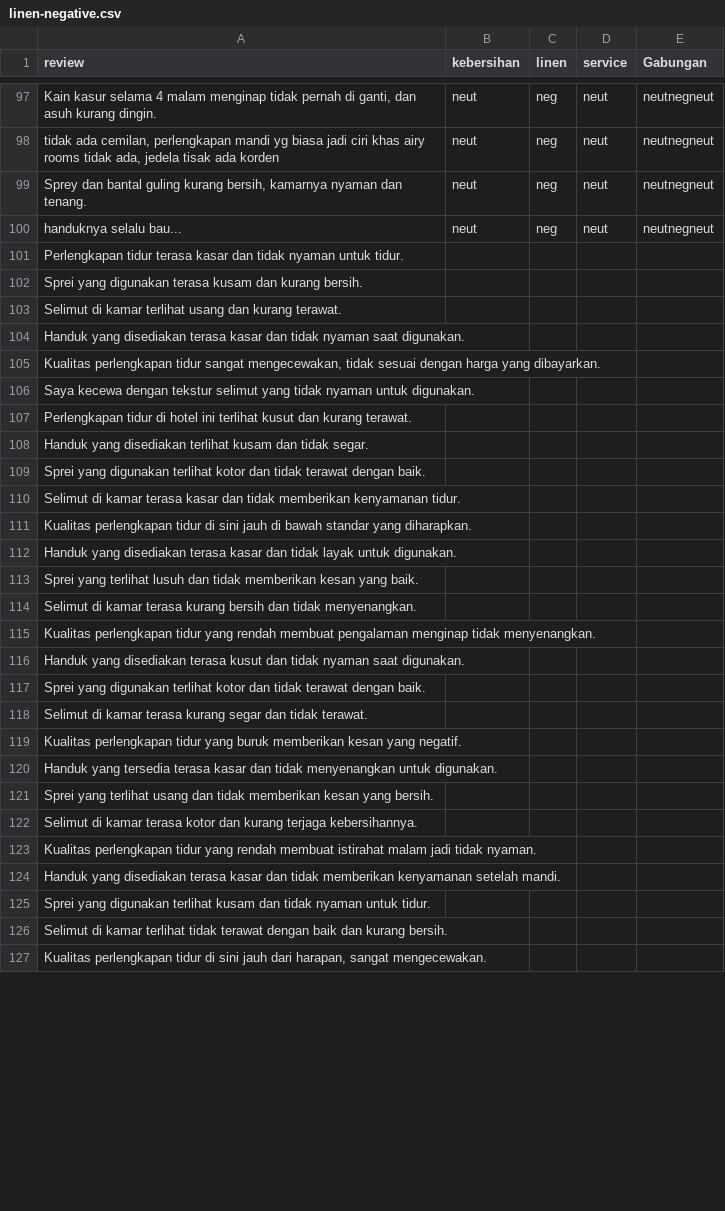
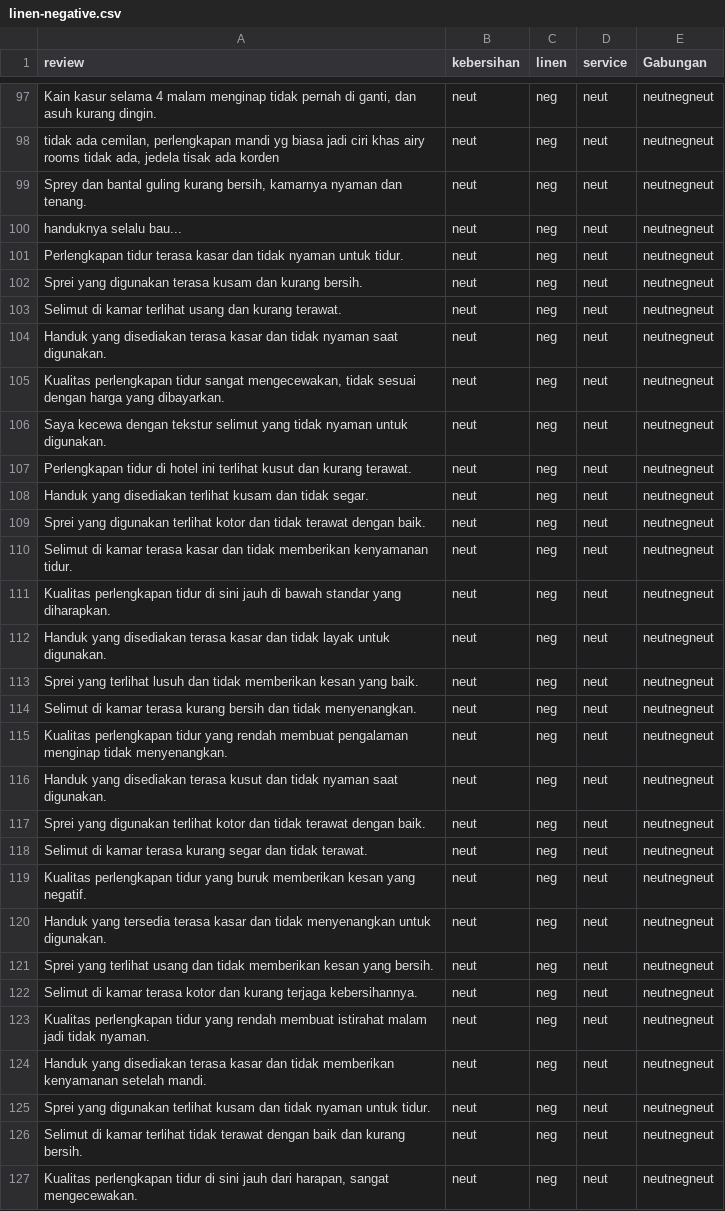
Before and after one commit to trisnawahyudiii/pmddt-kelompok-2, a CSV file: models/datasets/linen-negative.csv, drawn as a sheet; only a part is shown, gaps mark what is left out; the diff covers the shown part only; the diff names each change by its address in the sheet, - before the commit and + after, or states it on an @@ line.

Commit message:
feat: add per aspect classifier model

```diff
--- a/models/datasets/linen-negative.csv
+++ b/models/datasets/linen-negative.csv
-B101:B127 (kebersihan): (empty)
+B101:B127 (kebersihan): neut
-C101:C127 (linen): (empty)
+C101:C127 (linen): neg
-D101:D127 (service): (empty)
+D101:D127 (service): neut
-E101:E127 (Gabungan): (empty)
+E101:E127 (Gabungan): neutnegneut
```
Also changed, not shown: 92 edited cells elsewhere in this file, models/datasets/kebersihan-negative.csv, models/datasets/kebersihan-positive.csv, 31 other files.
